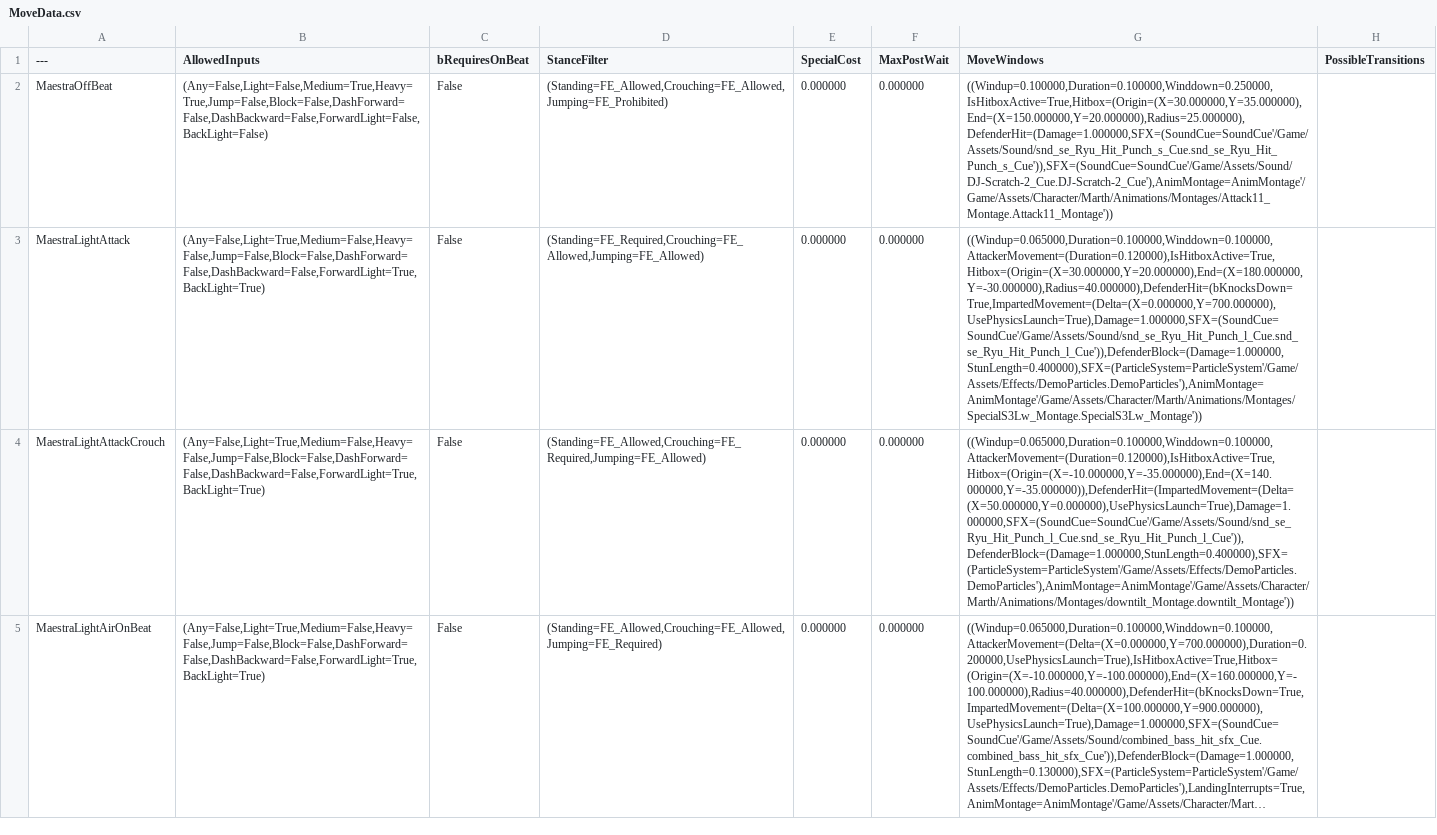
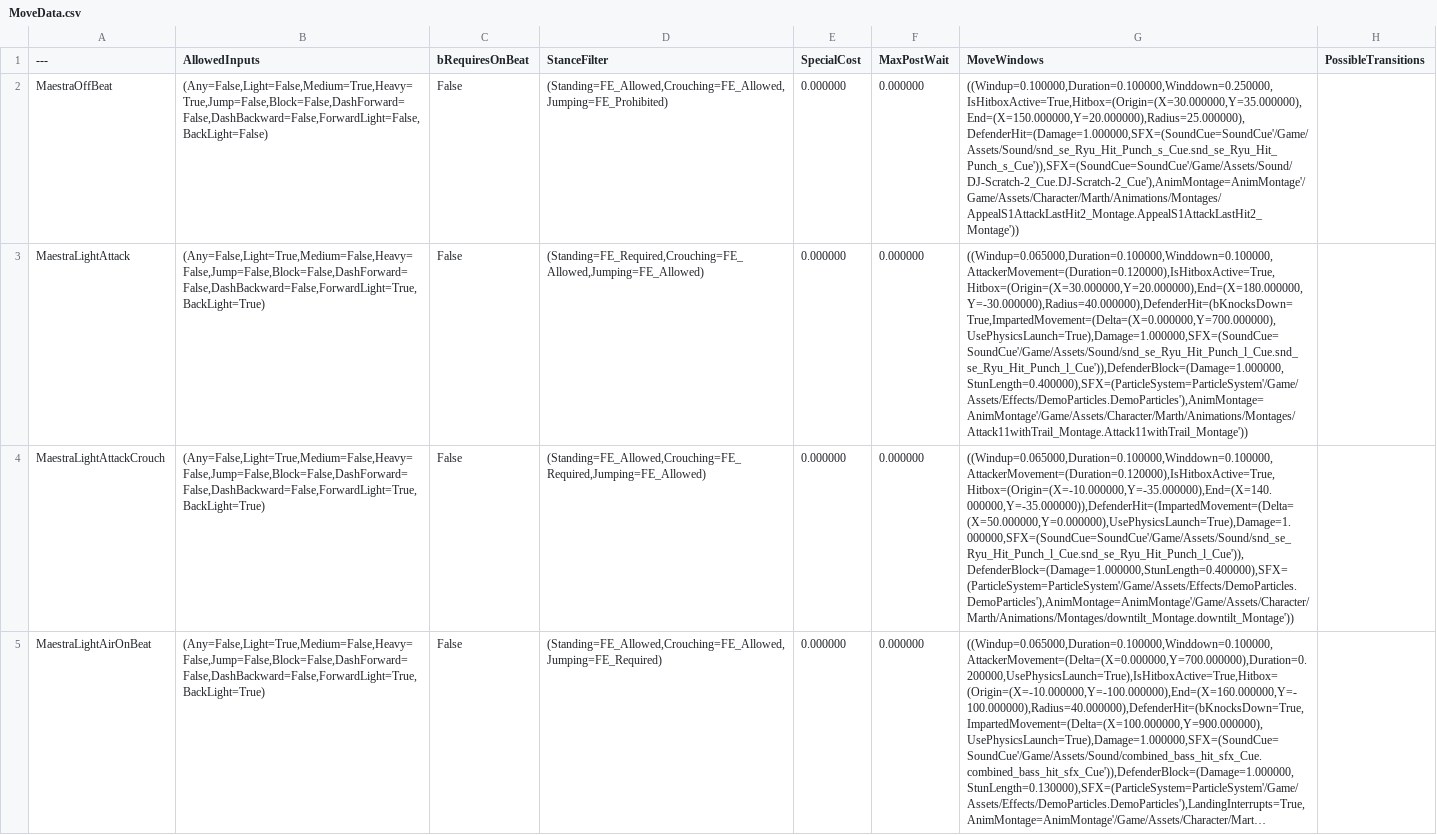
Before and after one commit to BYUGames/BeatBoxers, a CSV file: Content/Data/MoveData.csv, drawn as a sheet; only a part is shown; long unchanged cells end in …; the diff names each change by its address in the sheet, - before the commit and + after, or states it on an @@ line.

Commit message:
added appealS, attackLw3, Lose, SpecialAirS1, SpecialAirS3Hi, SpecialHi, and Win2 anmimations made a cropped version of appealS for an attack made a second cropped version with just the last hit of the attack made version of attack11 anim with a trail attached sword trails to these attack animations changed animation of offbeat attack to appealS1AttackLastHit2 changed animation of standing light attack attack11withtrail

```diff
--- a/Content/Data/MoveData.csv
+++ b/Content/Data/MoveData.csv
-G2 (MoveWindows): ((Windup=0.100000,Duration=0.100000,Winddown=0.250000,IsHitboxActive=True,Hitbox=(Origin=(X=30.000000,Y=35.000000),End=(X=150.000000,Y=20.000000),Radius=25.000000),DefenderHit=(Damage=1.000000,SFX=(SoundCue=SoundCue'/Game/Assets/Sound/snd_se_Ryu_Hit_Punch_s_Cue.snd_se_Ryu_Hit_Punch_s_Cue')),SFX=(SoundCue=SoundCue'/Game/Assets/Sound/DJ-Scratch-2_Cue.DJ-Scratch-2_Cue'),AnimMontage=AnimMontage'/Game/Assets/Character/Marth/Animations/Montages/Attack11_Montage.Attack11_Montage'))
+G2 (MoveWindows): ((Windup=0.100000,Duration=0.100000,Winddown=0.250000,IsHitboxActive=True,Hitbox=(Origin=(X=30.000000,Y=35.000000),End=(X=150.000000,Y=20.000000),Radius=25.000000),DefenderHit=(Damage=1.000000,SFX=(SoundCue=SoundCue'/Game/Assets/Sound/snd_se_Ryu_Hit_Punch_s_Cue.snd_se_Ryu_Hit_Punch_s_Cue')),SFX=(SoundCue=SoundCue'/Game/Assets/Sound/DJ-Scratch-2_Cue.DJ-Scratch-2_Cue'),AnimMontage=AnimMontage'/Game/Assets/Character/Marth/Animations/Montages/AppealS1AttackLastHit2_Montage.AppealS1AttackLastHit2_Montage'))
-G3 (MoveWindows): ((Windup=0.065000,Duration=0.100000,Winddown=0.100000,AttackerMovement=(Duration=0.120000),IsHitboxActive=True,Hitbox=(Origin=(X=30.000000,Y=20.000000),End=(X=180.000000,Y=-30.000000),Radius=40.000000),DefenderHit=(bKnocksDown=True,ImpartedMovement=(Delta=(X=0.000000,Y=700.000000),UsePhysicsLaunch=True),Damage=1.000000,SFX=(SoundCue=SoundCue'/Game/Assets/Sound/snd_se_Ryu_Hit_Punch_l_Cue.snd_se_Ryu_Hit_Punch_l_Cue')),DefenderBlock=(Damage=1.000000,StunLength=0.400000),SFX=(ParticleSystem=ParticleSystem'/Game/Assets/Effects/DemoParticles.DemoParticles'),AnimMontage=AnimMontage'/Game/Assets/Character/Marth/Animations/Montages/SpecialS3Lw_Montage.SpecialS3Lw_Montage'))
+G3 (MoveWindows): ((Windup=0.065000,Duration=0.100000,Winddown=0.100000,AttackerMovement=(Duration=0.120000),IsHitboxActive=True,Hitbox=(Origin=(X=30.000000,Y=20.000000),End=(X=180.000000,Y=-30.000000),Radius=40.000000),DefenderHit=(bKnocksDown=True,ImpartedMovement=(Delta=(X=0.000000,Y=700.000000),UsePhysicsLaunch=True),Damage=1.000000,SFX=(SoundCue=SoundCue'/Game/Assets/Sound/snd_se_Ryu_Hit_Punch_l_Cue.snd_se_Ryu_Hit_Punch_l_Cue')),DefenderBlock=(Damage=1.000000,StunLength=0.400000),SFX=(ParticleSystem=ParticleSystem'/Game/Assets/Effects/DemoParticles.DemoParticles'),AnimMontage=AnimMontage'/Game/Assets/Character/Marth/Animations/Montages/Attack11withTrail_Montage.Attack11withTrail_Montage'))
```
Also changed, not shown: 20 other files.
